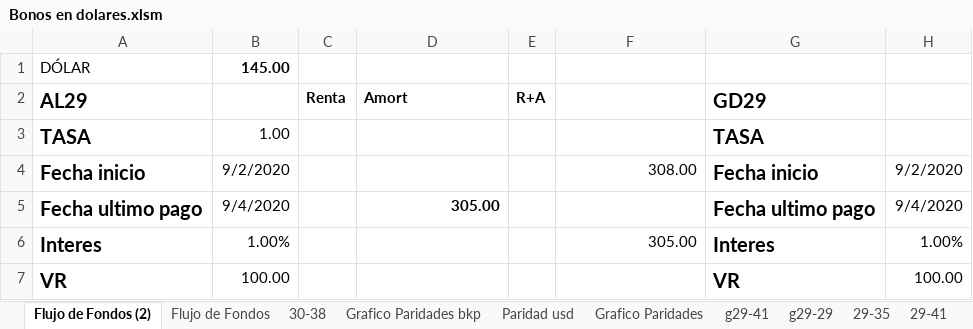
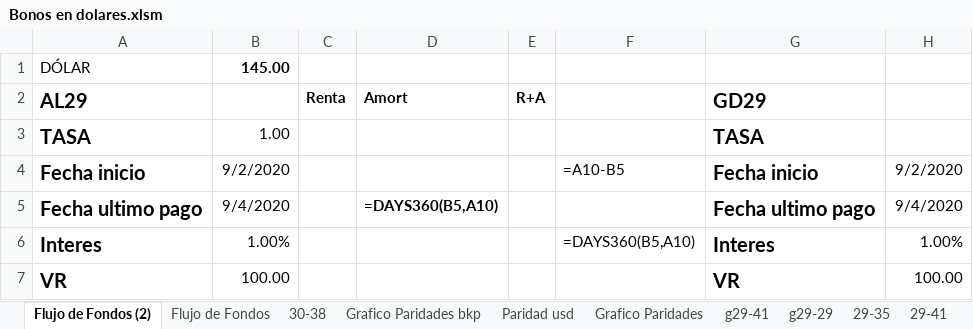
Before and after one commit to alferrelli/Excel-Bonos, an Excel workbook: Bonos en dolares.xlsm, sheet Flujo de Fondos (2), drawn as a sheet; only a part is shown; values as stored, in another font and other column widths than the file's, no borders; formulas without a stored value are shown as written; the diff covers the shown part only; the diff names each change by its address in the sheet, - before the commit and + after, or states it on an @@ line.

```diff
--- a/Bonos en dolares.xlsm (sheet Flujo de Fondos (2))
+++ b/Bonos en dolares.xlsm (sheet Flujo de Fondos (2))
-F4: 308.00
+F4: =A10-B5
-D5: 305.00
+D5: =DAYS360(B5,A10)
-F6: 305.00
+F6: =DAYS360(B5,A10)
```
Also changed, not shown: 2 added rows, 2 removed rows and 26 edited cells elsewhere in this sheet, sheet Paridad usd, sheet Grafico Paridades bkp, sheet Grafico Paridades, sheet Flujo de Fondos, sheet Aribtrar, sheet g29-41, charts or pictures.
